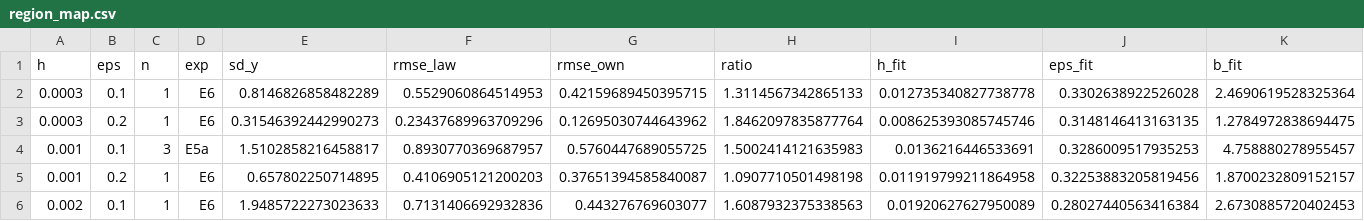
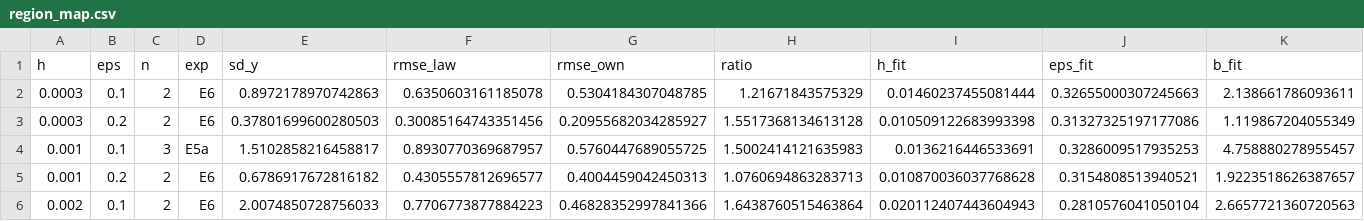
Before and after one commit to NirbhaySharma504/recfreq, a CSV file: recfreq/verify_out/region_map.csv, drawn as a sheet; only a part is shown; the diff covers the shown part only; the diff names each change by its address in the sheet, - before the commit and + after, or states it on an @@ line.

```diff
--- a/recfreq/verify_out/region_map.csv
+++ b/recfreq/verify_out/region_map.csv
-C2:C3 (n): 1
+C2:C3 (n): 2
-E2 (sd_y): 0.8146826858482289
+E2 (sd_y): 0.8972178970742863
-F2 (rmse_law): 0.5529060864514953
+F2 (rmse_law): 0.6350603161185078
-G2 (rmse_own): 0.42159689450395715
+G2 (rmse_own): 0.5304184307048785
-H2 (ratio): 1.3114567342865133
+H2 (ratio): 1.21671843575329
-I2 (h_fit): 0.012735340827738778
+I2 (h_fit): 0.01460237455081444
-J2 (eps_fit): 0.3302638922526028
+J2 (eps_fit): 0.32655000307245663
-K2 (b_fit): 2.4690619528325364
+K2 (b_fit): 2.138661786093611
-E3 (sd_y): 0.31546392442990273
+E3 (sd_y): 0.37801699600280503
-F3 (rmse_law): 0.23437689963709296
+F3 (rmse_law): 0.30085164743351456
-G3 (rmse_own): 0.12695030744643962
+G3 (rmse_own): 0.20955682034285927
-H3 (ratio): 1.8462097835877764
+H3 (ratio): 1.5517368134613128
-I3 (h_fit): 0.008625393085745746
+I3 (h_fit): 0.010509122683993398
-J3 (eps_fit): 0.3148146413163135
+J3 (eps_fit): 0.31327325197177086
-K3 (b_fit): 1.2784972838694475
+K3 (b_fit): 1.119867204055349
-C5:C6 (n): 1
+C5:C6 (n): 2
-E5 (sd_y): 0.657802250714895
+E5 (sd_y): 0.6786917672816182
-F5 (rmse_law): 0.4106905121200203
+F5 (rmse_law): 0.4305557812696577
-G5 (rmse_own): 0.37651394585840087
+G5 (rmse_own): 0.4004459042450313
-H5 (ratio): 1.0907710501498198
+H5 (ratio): 1.0760694863283713
-I5 (h_fit): 0.011919799211864958
+I5 (h_fit): 0.010870036037768628
-J5 (eps_fit): 0.32253883205819456
+J5 (eps_fit): 0.3154808513940521
-K5 (b_fit): 1.8700232809152157
+K5 (b_fit): 1.9223518626387657
-E6 (sd_y): 1.9485722273023633
+E6 (sd_y): 2.0074850728756033
-F6 (rmse_law): 0.7131406692932836
+F6 (rmse_law): 0.7706773877884223
-G6 (rmse_own): 0.443276769603077
+G6 (rmse_own): 0.46828352997841366
-H6 (ratio): 1.6087932375338563
+H6 (ratio): 1.6438760515463864
-I6 (h_fit): 0.01920627627950089
+I6 (h_fit): 0.020112407443604943
-J6 (eps_fit): 0.28027440563416384
+J6 (eps_fit): 0.2810576041050104
-K6 (b_fit): 2.6730885720402453
+K6 (b_fit): 2.6657721360720563
```
Also changed, not shown: 156 edited cells elsewhere in this file, recfreq/verify_out/surgery_E6.csv, 16 other files.
